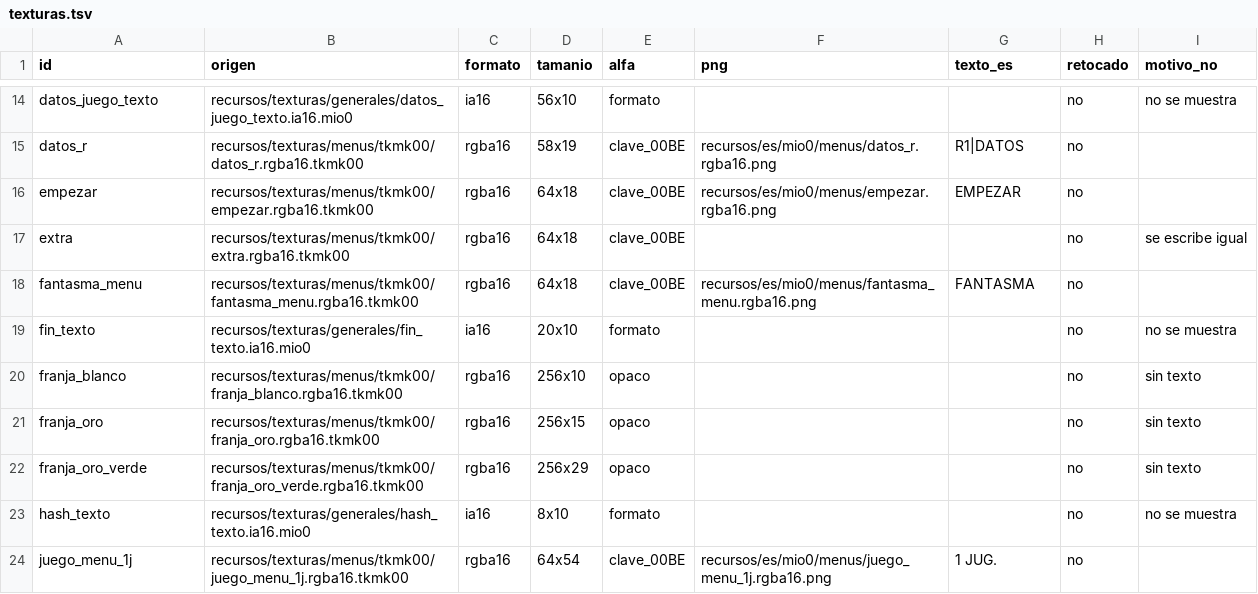
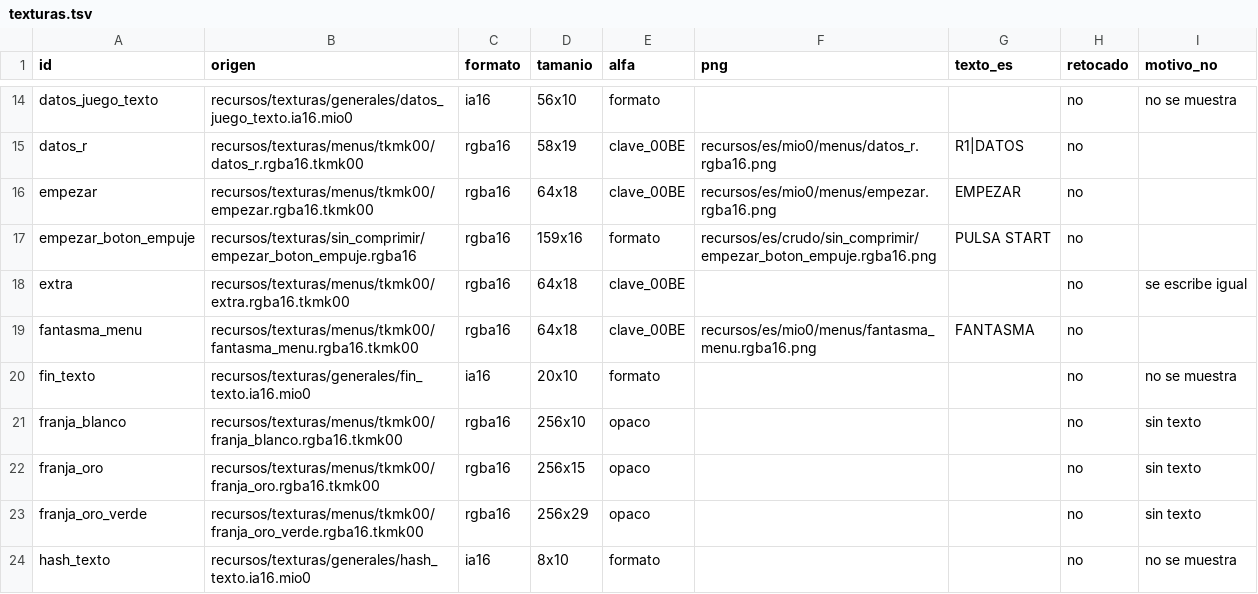
Before and after one commit to Alexis-VsCode/mario-kart-64-ps2, a TSV file: recursos/es/texturas.tsv, drawn as a sheet; only a part is shown, gaps mark what is left out; the shorter side is filled out with more unchanged rows.

Commit message:
feat(texturas): PULSA START en la pantalla de inicio
PUSH START BUTTON pasa a PULSA START con las letras de la propia
textura; la L no esta y se dibuja con el palo de la U y una base. Es
una textura cruda (el juego copia w*h*2 bytes), asi que el build la
genera en es/crudo/ con el mismo formato y tamanio y
texturas_seleccion.s la incluye desde ahi: nada mas se mueve.

El compositor limpia la caja con el transparente que usa cada textura
(la clave 0x00BE solo en las TKMK00). La prueba del cableado cubre las
texturas crudas: la original ya no esta en ningun .incbin, la del build
si, y el .bin mide w*h*2 y da los bytes del PNG.

```diff
--- a/recursos/es/texturas.tsv
+++ b/recursos/es/texturas.tsv
@@ -16,2 +16,3 @@ datos_r	recursos/texturas/menus/tkmk00/datos_r.rgba16.tkmk00	rgba16	58x19	clave_
 empezar	recursos/texturas/menus/tkmk00/empezar.rgba16.tkmk00	rgba16	64x18	clave_00BE	recursos/es/mio0/menus/empezar.rgba16.png	EMPEZAR	no	
+empezar_boton_empuje	recursos/texturas/sin_comprimir/empezar_boton_empuje.rgba16	rgba16	159x16	formato	recursos/es/crudo/sin_comprimir/empezar_boton_empuje.rgba16.png	PULSA START	no	
 extra	recursos/texturas/menus/tkmk00/extra.rgba16.tkmk00	rgba16	64x18	clave_00BE			no	se escribe igual
```
Also changed, not shown: recursos/es/composicion.tsv, 9 other files.
